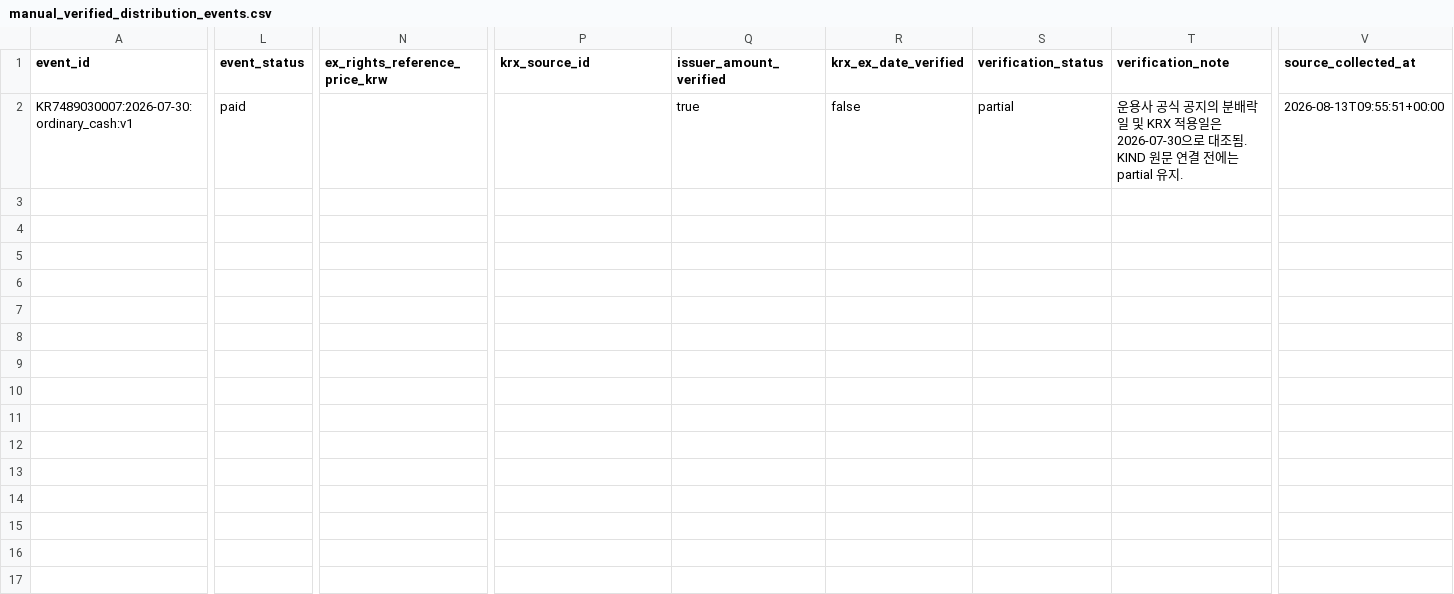
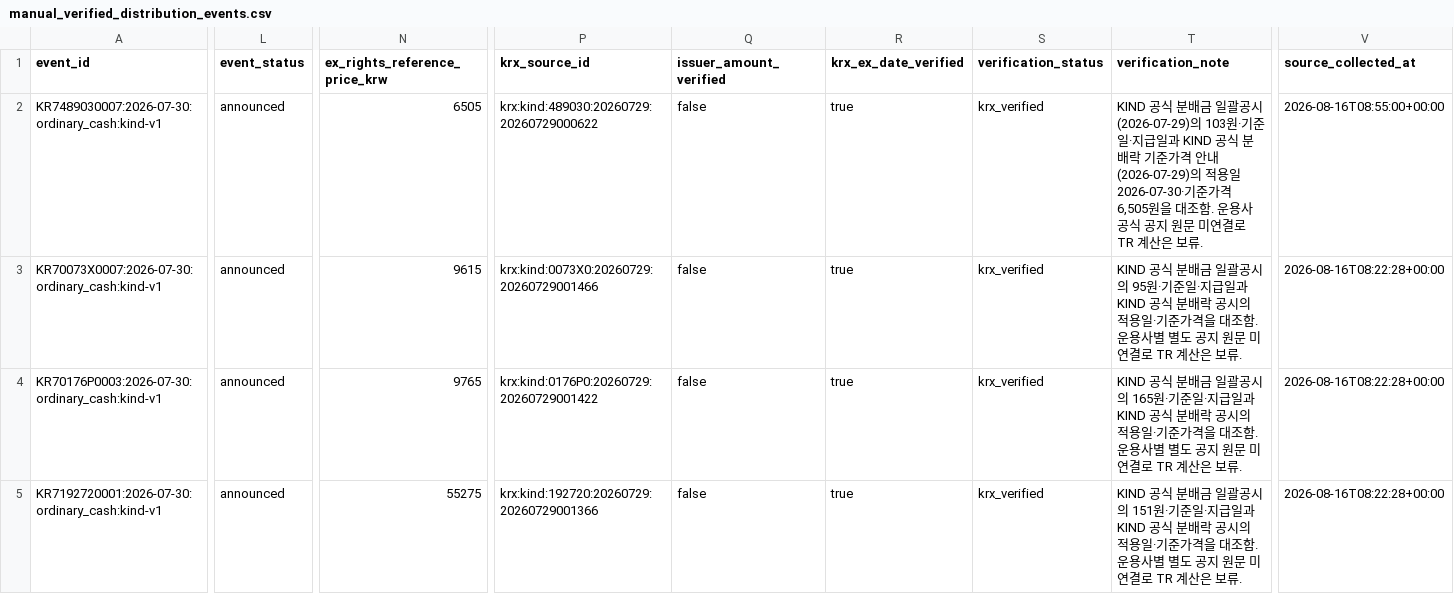
Before and after one commit to neo-alpha-research/etf-campus, a CSV file: data/distributions/manual_verified_distribution_events.csv, drawn as a sheet; only a part is shown, gaps mark what is left out; rows hold the shown columns only; the diff covers the shown part only; the diff names each change by its address in the sheet, - before the commit and + after, or states it on an @@ line.

Commit message:
feat: add collapsible ETF distribution history

```diff
--- a/data/distributions/manual_verified_distribution_events.csv
+++ b/data/distributions/manual_verified_distribution_events.csv
-A2 (event_id): KR7489030007:2026-07-30:ordinary_cash:v1
+A2 (event_id): KR7489030007:2026-07-30:ordinary_cash:kind-v1
-L2 (event_status): paid
+L2 (event_status): announced
-N2 (ex_rights_reference_price_krw): (empty)
+N2 (ex_rights_reference_price_krw): 6505
-P2 (krx_source_id): (empty)
+P2 (krx_source_id): krx:kind:489030:20260729:20260729000622
-Q2 (issuer_amount_verified): true
+Q2 (issuer_amount_verified): false
-R2 (krx_ex_date_verified): false
+R2 (krx_ex_date_verified): true
-S2 (verification_status): partial
+S2 (verification_status): krx_verified
-T2 (verification_note): 운용사 공식 공지의 분배락일 및 KRX 적용일은 2026-07-30으로 대조됨. KIND 원문 연결 전에는 partial 유지.
+T2 (verification_note): KIND 공식 분배금 일괄공시(2026-07-29)의 103원·기준일·지급일과 KIND 공식 분배락 기준가격 안내(2026-07-29)의 적용일 2026-07-30·기준가격 6,505원을 대조함. 운용사 공식 공지 원문 미연결로 TR 계산은 보류.
-V2 (source_collected_at): 2026-08-13T09:55:51+00:00
+V2 (source_collected_at): 2026-08-16T08:55:00+00:00
+row 3: KR70073X0007:2026-07-30:ordinary_cash:kind-v1 | announced | 9615 | krx:kind:0073X0:20260729:20260729001466 | false | true | krx_verified | KIND 공식 분배금 일괄공시의 95원·기준일·지급일과 KIND 공식 분배락 공시의 적용일·기준가격을 대조함. 운용사별 별도 공지 원문 미연결로 TR 계산은 보류. | 2026-08-16T08:22:28+00:00
+row 4: KR70176P0003:2026-07-30:ordinary_cash:kind-v1 | announced | 9765 | krx:kind:0176P0:20260729:20260729001422 | false | true | krx_verified | KIND 공식 분배금 일괄공시의 165원·기준일·지급일과 KIND 공식 분배락 공시의 적용일·기준가격을 대조함. 운용사별 별도 공지 원문 미연결로 TR 계산은 보류. | 2026-08-16T08:22:28+00:00
+row 5: KR7192720001:2026-07-30:ordinary_cash:kind-v1 | announced | 55275 | krx:kind:192720:20260729:20260729001366 | false | true | krx_verified | KIND 공식 분배금 일괄공시의 151원·기준일·지급일과 KIND 공식 분배락 공시의 적용일·기준가격을 대조함. 운용사별 별도 공지 원문 미연결로 TR 계산은 보류. | 2026-08-16T08:22:28+00:00
```
Also changed, not shown: 4 added rows and 3 edited cells elsewhere in this file, 9 other files.
